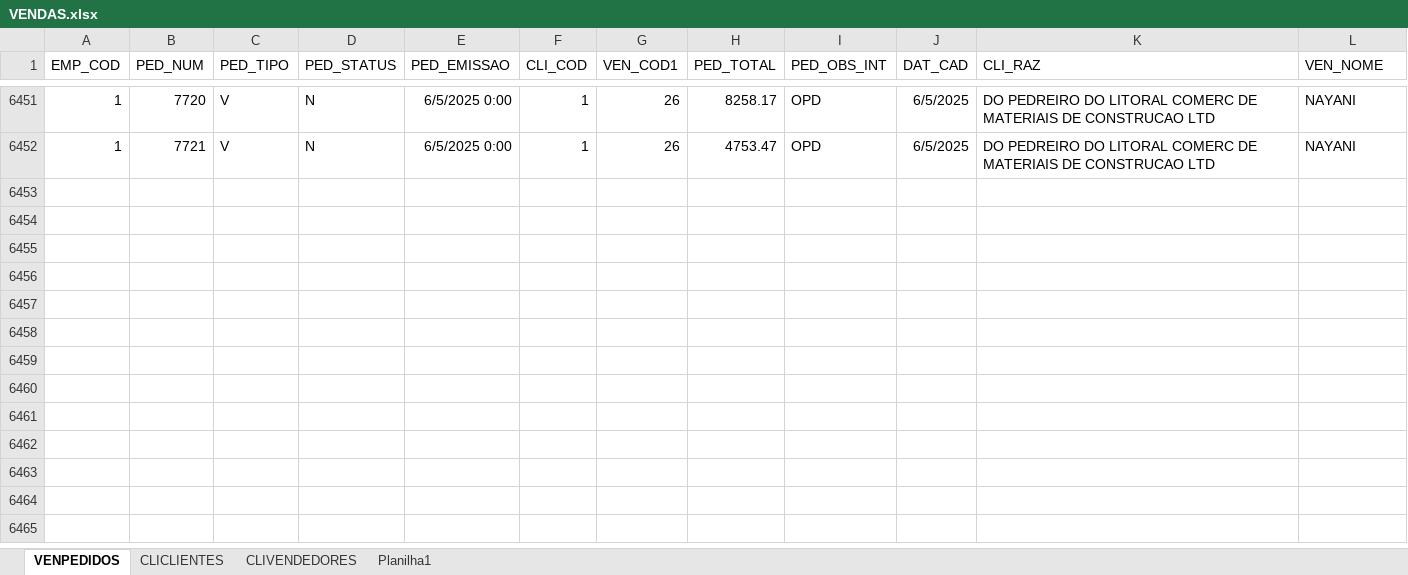
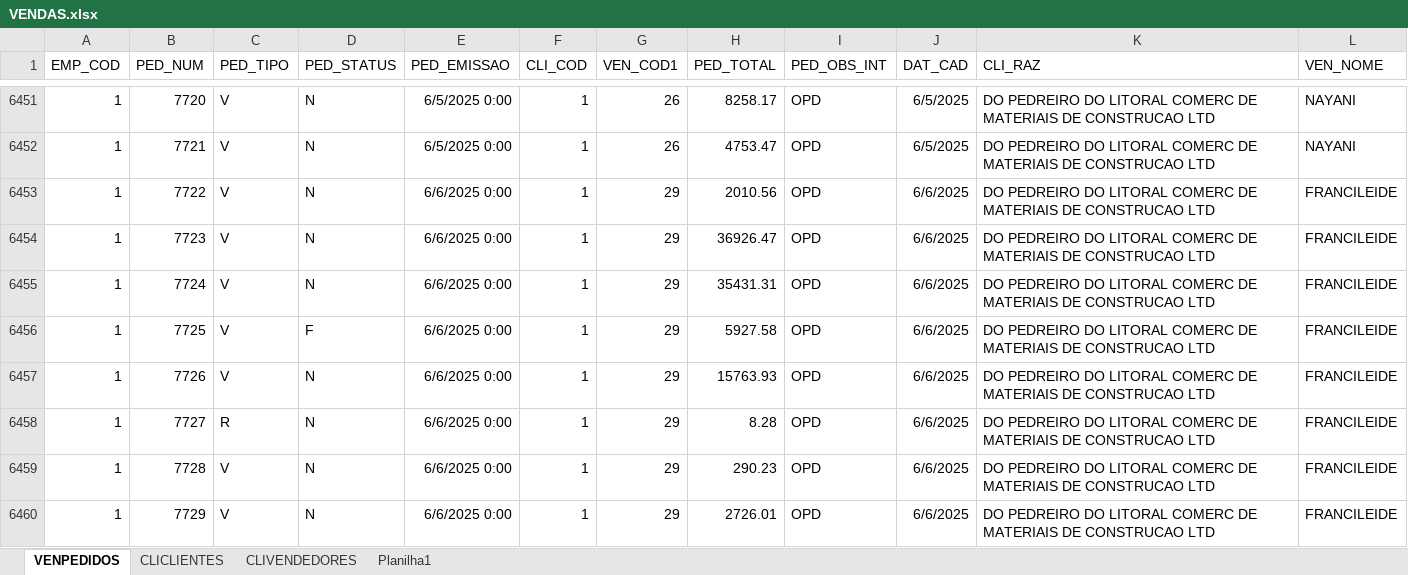
Before and after one commit to jgu1lherme/crmalternativa_metas, an Excel workbook: resources/VENDAS.xlsx, sheet VENPEDIDOS, drawn as a sheet; only a part is shown, gaps mark what is left out; values as stored, in another font and other column widths than the file's, no borders; table styles not drawn; the diff covers the shown part only; the diff names each change by its address in the sheet, - before the commit and + after, or states it on an @@ line.

Commit message:
Add files via upload

```diff
--- a/resources/VENDAS.xlsx (sheet VENPEDIDOS)
+++ b/resources/VENDAS.xlsx (sheet VENPEDIDOS)
+row 6453: 1 | 7722 | V | N | 6/6/2025 0:00 | 1 | 29 | 2010.56 | OPD | 6/6/2025 | DO PEDREIRO DO LITORAL COMERC DE MATERIAIS DE CONSTRUCAO LTD | FRANCILEIDE
+row 6454: 1 | 7723 | V | N | 6/6/2025 0:00 | 1 | 29 | 36926.47 | OPD | 6/6/2025 | DO PEDREIRO DO LITORAL COMERC DE MATERIAIS DE CONSTRUCAO LTD | FRANCILEIDE
+row 6455: 1 | 7724 | V | N | 6/6/2025 0:00 | 1 | 29 | 35431.31 | OPD | 6/6/2025 | DO PEDREIRO DO LITORAL COMERC DE MATERIAIS DE CONSTRUCAO LTD | FRANCILEIDE
+row 6456: 1 | 7725 | V | F | 6/6/2025 0:00 | 1 | 29 | 5927.58 | OPD | 6/6/2025 | DO PEDREIRO DO LITORAL COMERC DE MATERIAIS DE CONSTRUCAO LTD | FRANCILEIDE
+row 6457: 1 | 7726 | V | N | 6/6/2025 0:00 | 1 | 29 | 15763.93 | OPD | 6/6/2025 | DO PEDREIRO DO LITORAL COMERC DE MATERIAIS DE CONSTRUCAO LTD | FRANCILEIDE
+row 6458: 1 | 7727 | R | N | 6/6/2025 0:00 | 1 | 29 | 8.28 | OPD | 6/6/2025 | DO PEDREIRO DO LITORAL COMERC DE MATERIAIS DE CONSTRUCAO LTD | FRANCILEIDE
+row 6459: 1 | 7728 | V | N | 6/6/2025 0:00 | 1 | 29 | 290.23 | OPD | 6/6/2025 | DO PEDREIRO DO LITORAL COMERC DE MATERIAIS DE CONSTRUCAO LTD | FRANCILEIDE
+row 6460: 1 | 7729 | V | N | 6/6/2025 0:00 | 1 | 29 | 2726.01 | OPD | 6/6/2025 | DO PEDREIRO DO LITORAL COMERC DE MATERIAIS DE CONSTRUCAO LTD | FRANCILEIDE
```
Also changed, not shown: 7 added rows and 12 edited cells elsewhere in this sheet.
